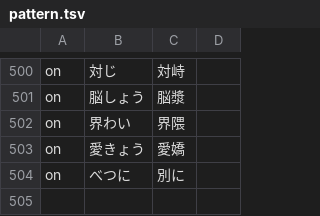
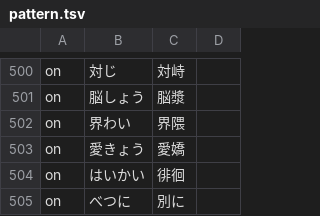
Before and after one commit to Nekomoekissaten-SUB/nekomoe-jp-formatter, a TSV file: dist/pattern.tsv, drawn as a sheet; only a part is shown, gaps mark what is left out; the diff names each change by its address in the sheet, - before the commit and + after, or states it on an @@ line.

Commit message:
add haikai

```diff
--- a/dist/pattern.tsv
+++ b/dist/pattern.tsv
+row 504: on | はいかい | 徘徊
```
